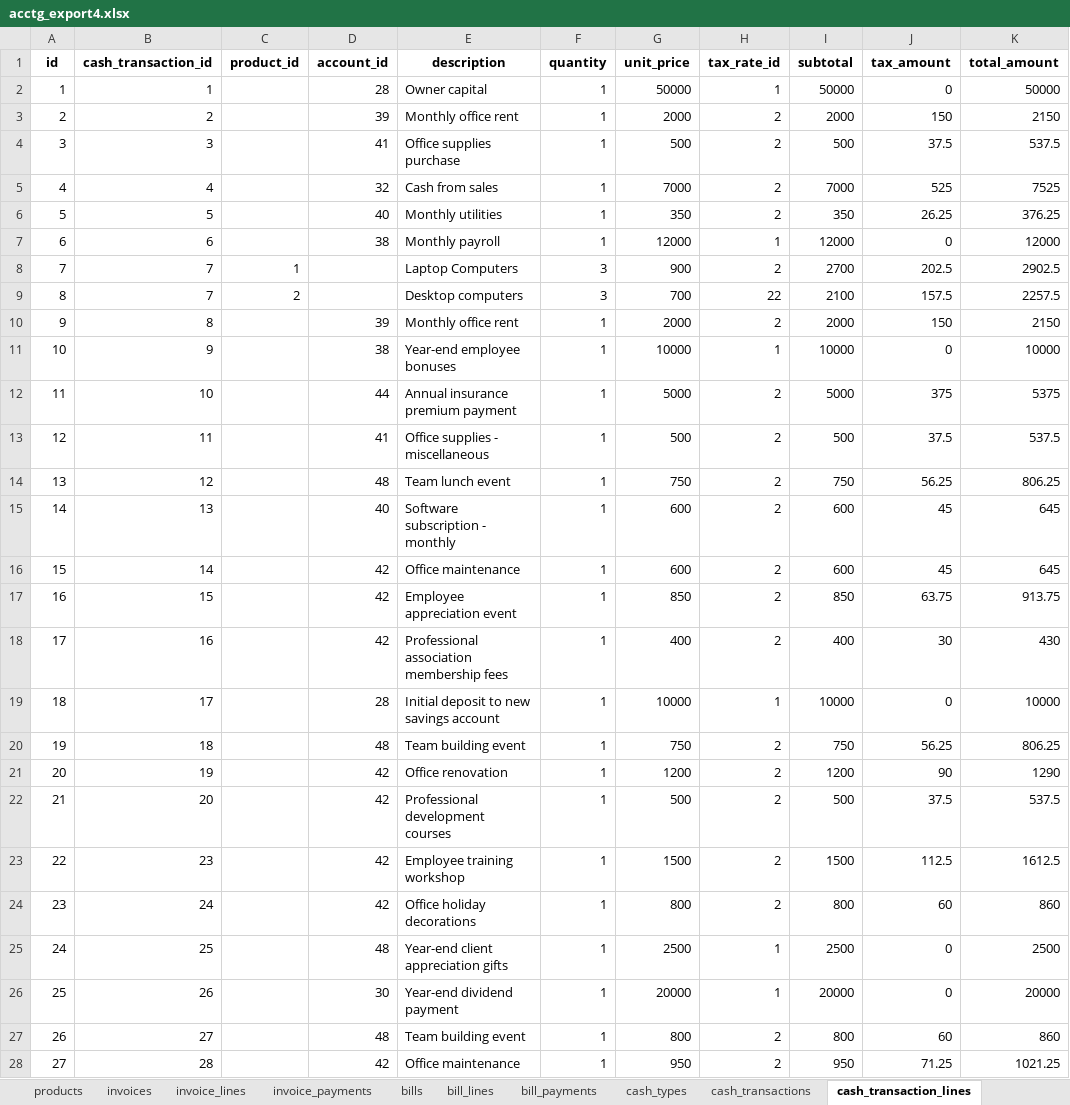
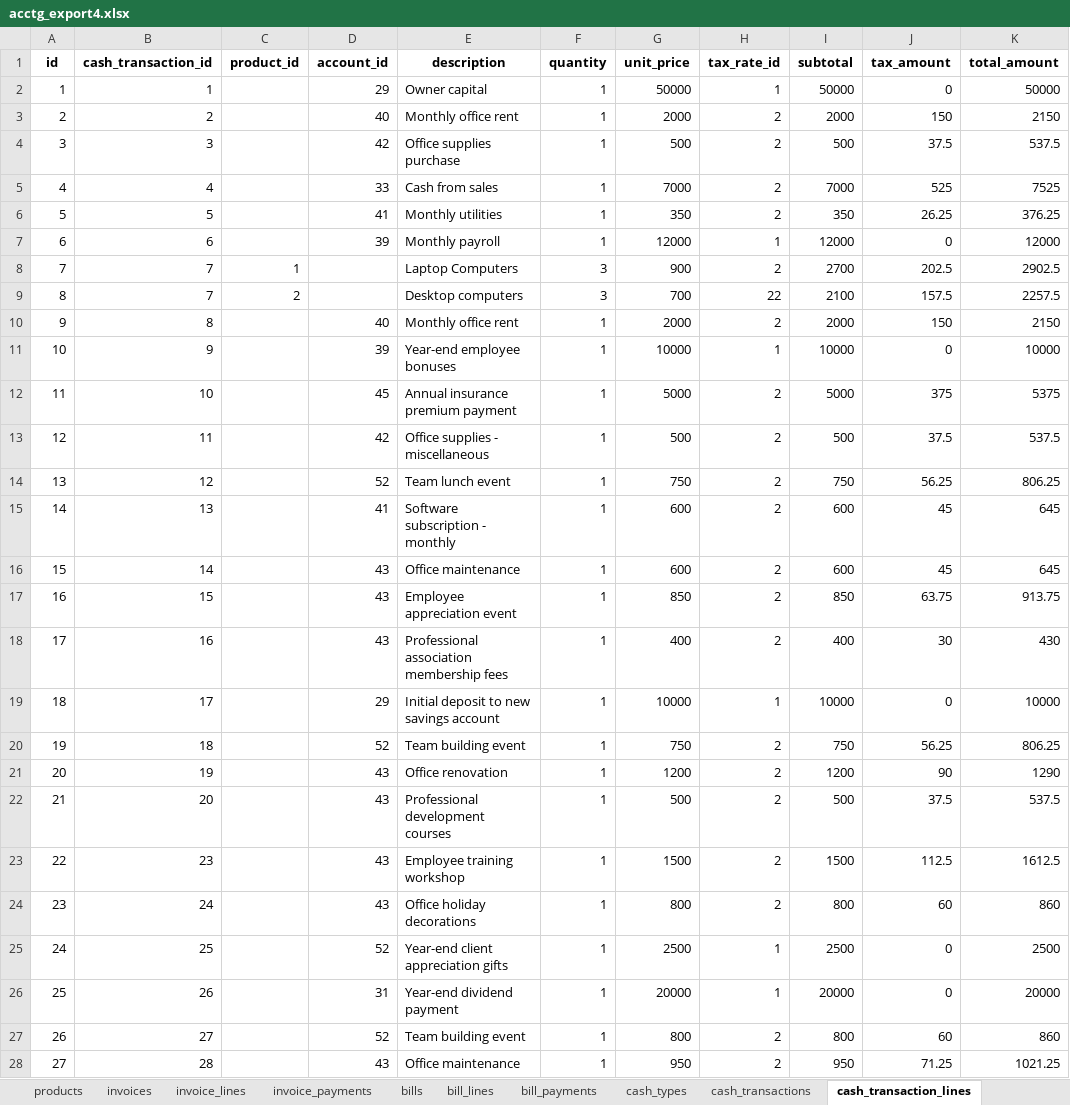
Before and after one commit to kennethinfante/thanos_app, an Excel workbook: db_tools/acctg_db4/acctg_export4.xlsx, sheet cash_transaction_lines, drawn as a sheet; only a part is shown; values as stored, in another font and other column widths than the file's, no borders; the diff covers the shown part only; the diff names each change by its address in the sheet, - before the commit and + after, or states it on an @@ line.

```diff
--- a/db_tools/acctg_db4/acctg_export4.xlsx (sheet cash_transaction_lines)
+++ b/db_tools/acctg_db4/acctg_export4.xlsx (sheet cash_transaction_lines)
-D2 (account_id): 28
+D2 (account_id): 29
-D3 (account_id): 39
+D3 (account_id): 40
-D4 (account_id): 41
+D4 (account_id): 42
-D5 (account_id): 32
+D5 (account_id): 33
-D6 (account_id): 40
+D6 (account_id): 41
-D7 (account_id): 38
+D7 (account_id): 39
-D10 (account_id): 39
+D10 (account_id): 40
-D11 (account_id): 38
+D11 (account_id): 39
-D12 (account_id): 44
+D12 (account_id): 45
-D13 (account_id): 41
+D13 (account_id): 42
-D14 (account_id): 48
+D14 (account_id): 52
-D15 (account_id): 40
+D15 (account_id): 41
-D16:D18 (account_id): 42
+D16:D18 (account_id): 43
-D19 (account_id): 28
+D19 (account_id): 29
-D20 (account_id): 48
+D20 (account_id): 52
-D21:D24 (account_id): 42
+D21:D24 (account_id): 43
-D25 (account_id): 48
+D25 (account_id): 52
-D26 (account_id): 30
+D26 (account_id): 31
-D27 (account_id): 48
+D27 (account_id): 52
-D28 (account_id): 42
+D28 (account_id): 43
```
Also changed, not shown: 4 edited cells elsewhere in this sheet, sheet entities, sheet journal_lines, sheet bill_lines, sheet accounts, sheet products, sheet bills, 1 more sheet, other sheet tabs, 30 other files.
